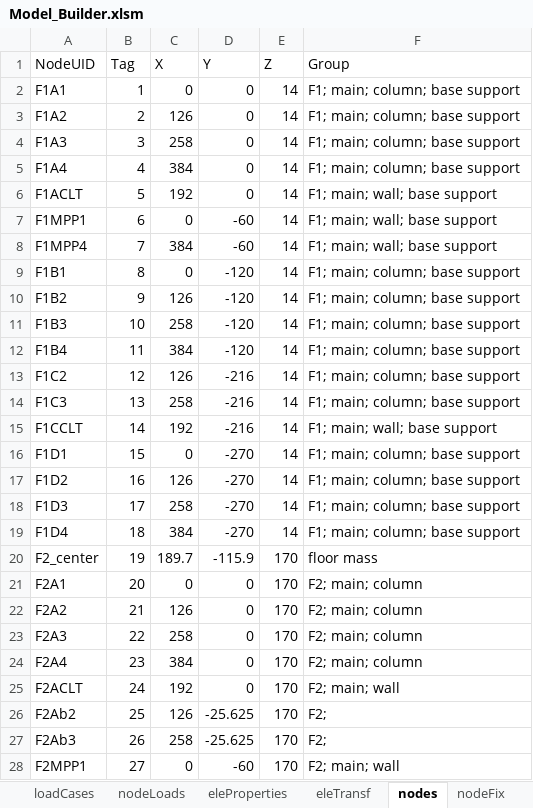
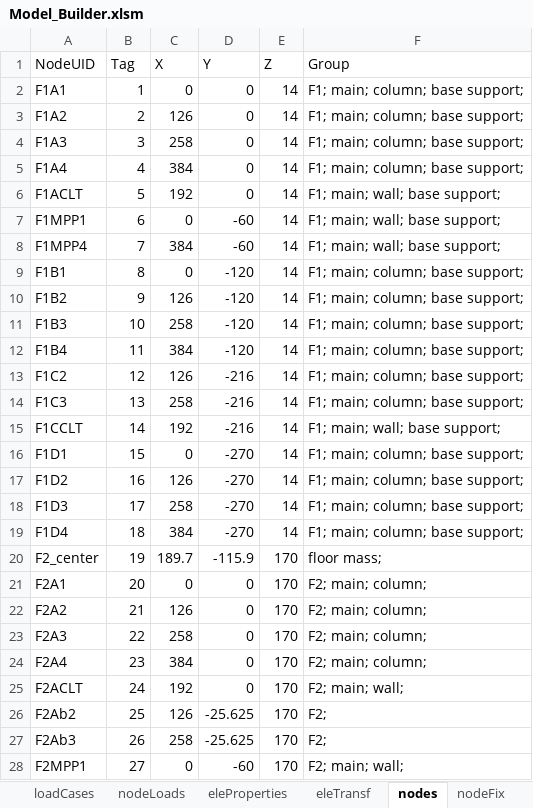
Before and after one commit to wilway256/3D_Model_Workshop, an Excel workbook: Model_Builder.xlsm, sheet nodes, drawn as a sheet; only a part is shown; values as stored, in another font and other column widths than the file's, no borders; the diff covers the shown part only; the diff names each change by its address in the sheet, - before the commit and + after, or states it on an @@ line.

```diff
--- a/Model_Builder.xlsm (sheet nodes)
+++ b/Model_Builder.xlsm (sheet nodes)
-F2:F5 (Group): F1; main; column; base support
+F2:F5 (Group): F1; main; column; base support;
-F6:F8 (Group): F1; main; wall; base support
+F6:F8 (Group): F1; main; wall; base support;
-F9:F14 (Group): F1; main; column; base support
+F9:F14 (Group): F1; main; column; base support;
-F15 (Group): F1; main; wall; base support
+F15 (Group): F1; main; wall; base support;
-F16:F19 (Group): F1; main; column; base support
+F16:F19 (Group): F1; main; column; base support;
-F20 (Group): floor mass
+F20 (Group): floor mass;
-F21:F24 (Group): F2; main; column
+F21:F24 (Group): F2; main; column;
-F25 (Group): F2; main; wall
+F25 (Group): F2; main; wall;
-F28 (Group): F2; main; wall
+F28 (Group): F2; main; wall;
```
Also changed, not shown: 183 edited cells elsewhere in this sheet, sheet nodeLoads, sheet loadCases, sheet eleProperties, other sheet tabs, charts or pictures, 3 other files.
